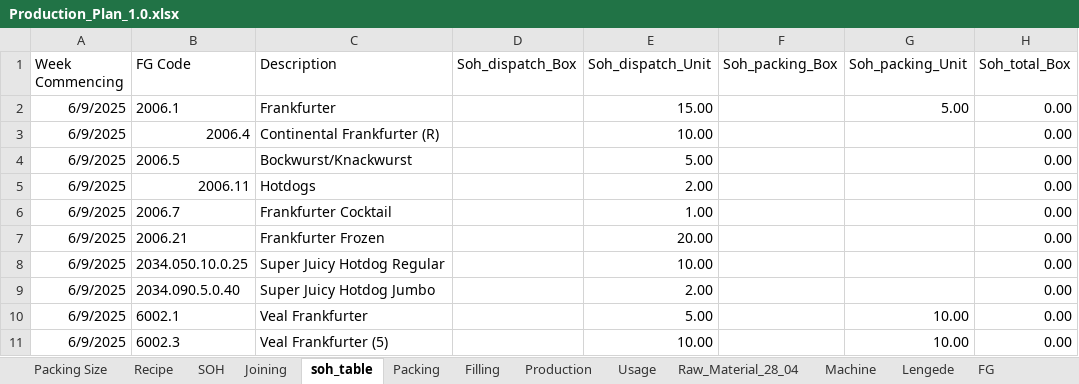
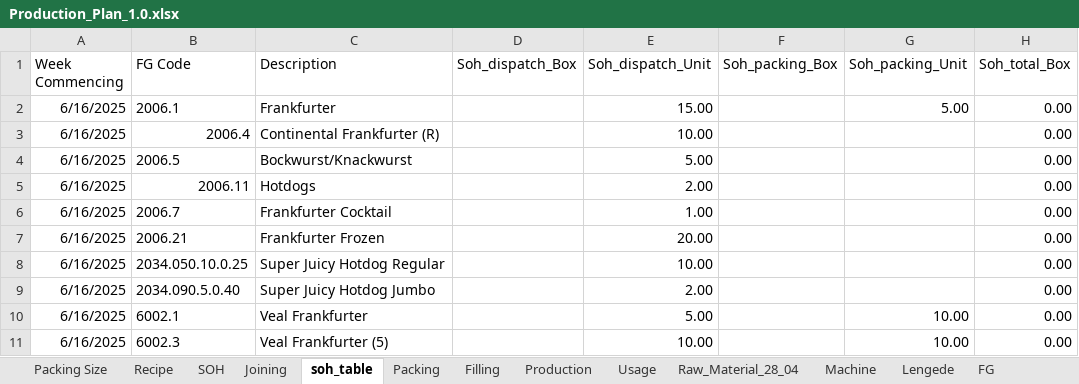
Before and after one commit to sanjaykhadka-german/GB-APP, an Excel workbook: Production_Plan_1.0.xlsx, sheet soh_table, drawn as a sheet; only a part is shown; values as stored, in another font and other column widths than the file's, no borders; table styles not drawn; the diff names each change by its address in the sheet, - before the commit and + after, or states it on an @@ line.

Commit message:
updated the week commencing as monday with date range from & to

```diff
--- a/Production_Plan_1.0.xlsx (sheet soh_table)
+++ b/Production_Plan_1.0.xlsx (sheet soh_table)
-A2:A11 (Week Commencing): 6/9/2025
+A2:A11 (Week Commencing): 6/16/2025
```
Also changed, not shown: 19 other files.
